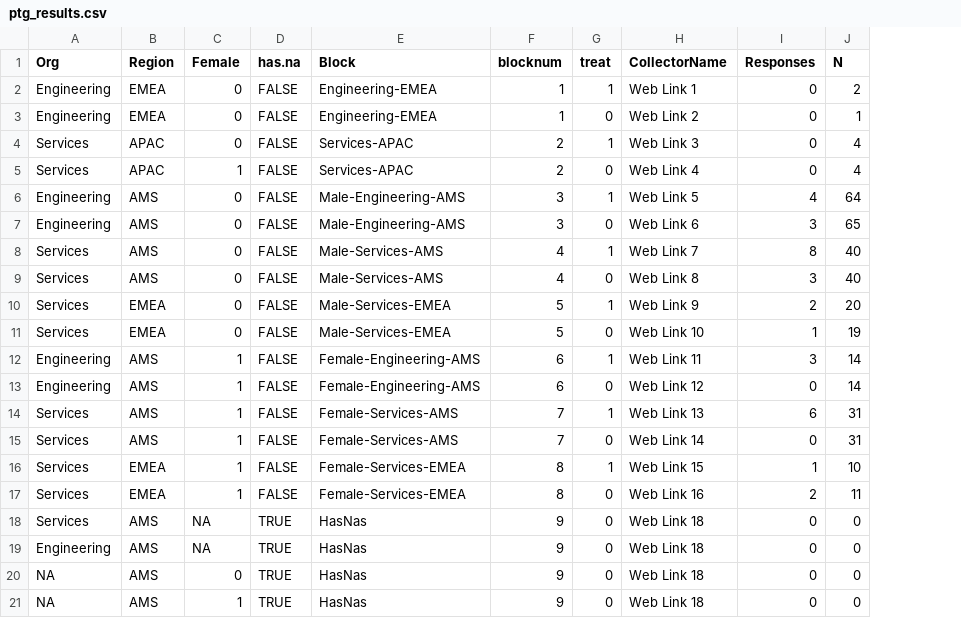
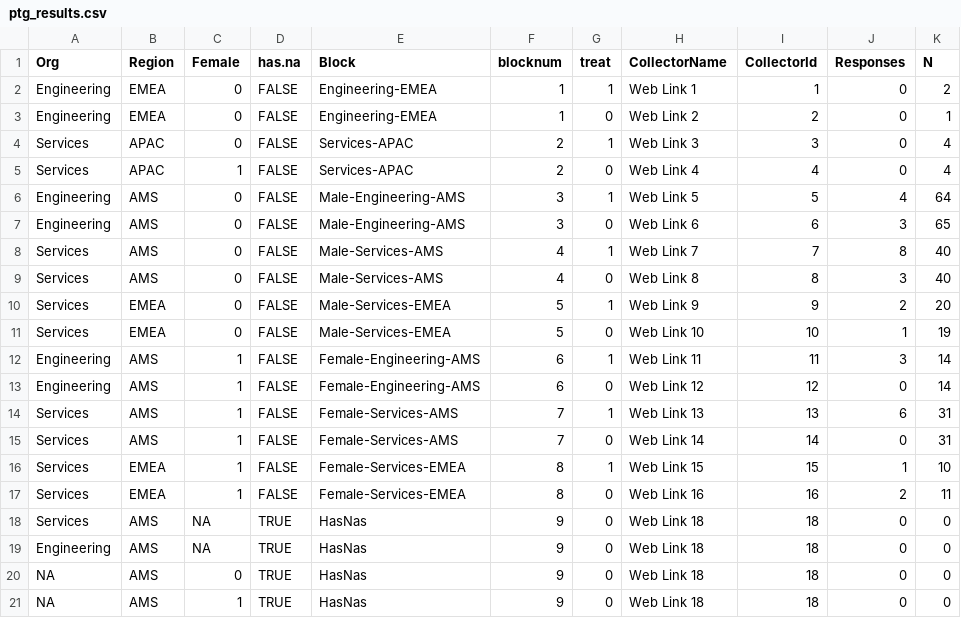
Before and after one commit to winlingit/w241-project-csw, a CSV file: rcode/ptg_results.csv, drawn as a sheet; the diff names each change by its address in the sheet, - before the commit and + after, or states it on an @@ line.

Commit message:
Update ptg_results.csv

```diff
--- a/rcode/ptg_results.csv
+++ b/rcode/ptg_results.csv
+column I (CollectorId), rows 2-21: 1 | 2 | 3 | 4 | 5 | 6 | 7 | 8 | 9 | 10 | 11 | 12 | 13 | 14 | 15 | 16 | 18 | 18 | 18 | 18
```
